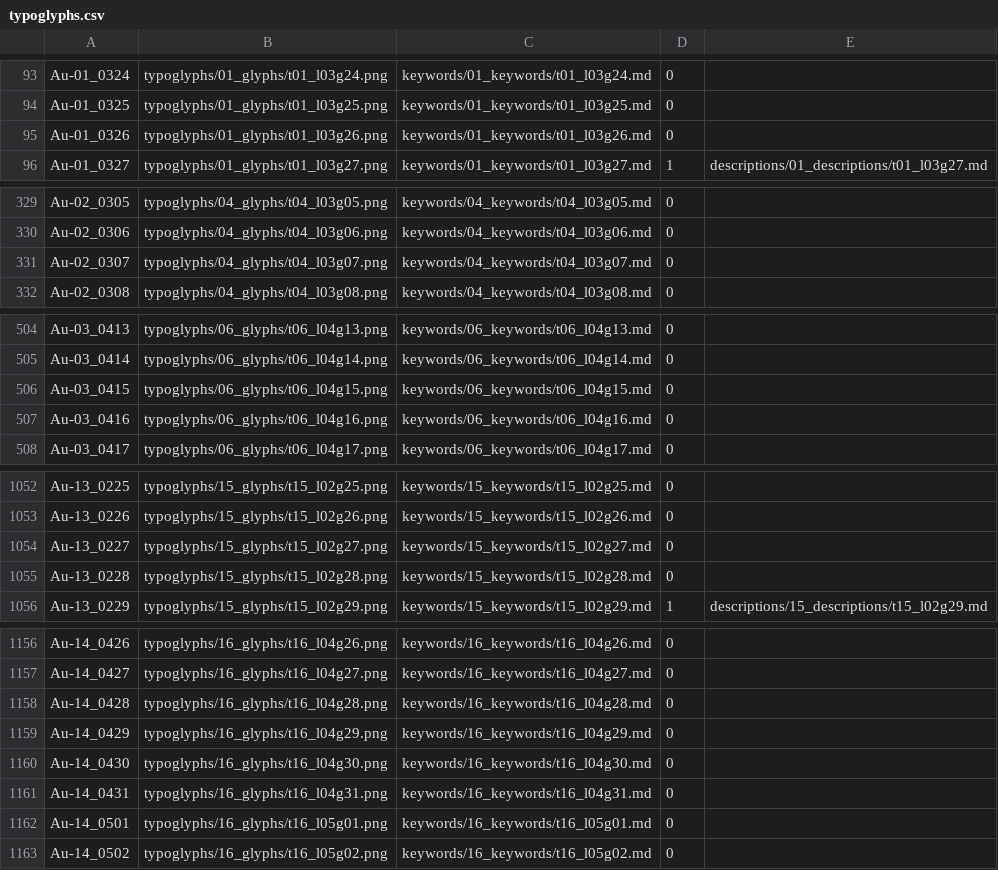
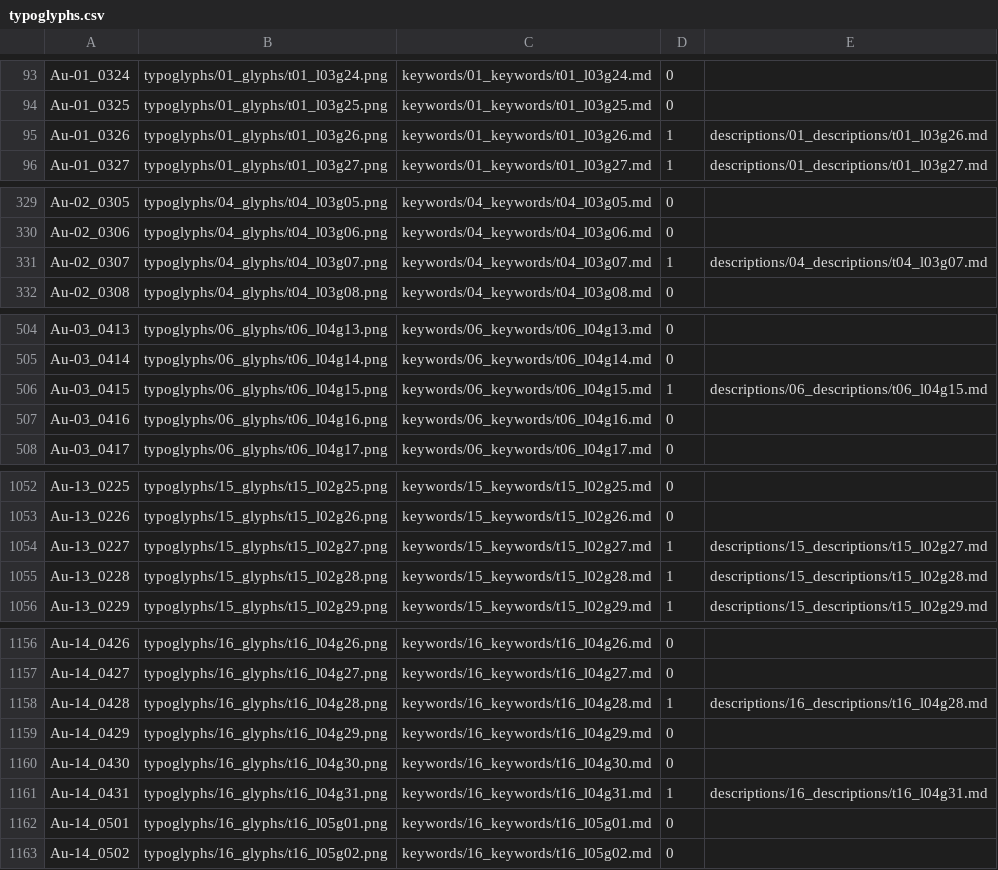
Before and after one commit to jsbien/typoglyphs, a CSV file: typoglyphs.csv, drawn as a sheet; only a part is shown, gaps mark what is left out; the diff covers the shown part only.

```diff
--- a/typoglyphs.csv
+++ b/typoglyphs.csv
@@ -94,3 +94,3 @@ Au-01_0324,typoglyphs/01_glyphs/t01_l03g24.png,keywords/01_keywords/t01_l03g24.m
 Au-01_0325,typoglyphs/01_glyphs/t01_l03g25.png,keywords/01_keywords/t01_l03g25.md,0,
-Au-01_0326,typoglyphs/01_glyphs/t01_l03g26.png,keywords/01_keywords/t01_l03g26.md,0,
+Au-01_0326,typoglyphs/01_glyphs/t01_l03g26.png,keywords/01_keywords/t01_l03g26.md,1,descriptions/01_descriptions/t01_l03g26.md
 Au-01_0327,typoglyphs/01_glyphs/t01_l03g27.png,keywords/01_keywords/t01_l03g27.md,1,descriptions/01_descriptions/t01_l03g27.md
@@ -330,3 +330,3 @@ Au-02_0305,typoglyphs/04_glyphs/t04_l03g05.png,keywords/04_keywords/t04_l03g05.m
 Au-02_0306,typoglyphs/04_glyphs/t04_l03g06.png,keywords/04_keywords/t04_l03g06.md,0,
-Au-02_0307,typoglyphs/04_glyphs/t04_l03g07.png,keywords/04_keywords/t04_l03g07.md,0,
+Au-02_0307,typoglyphs/04_glyphs/t04_l03g07.png,keywords/04_keywords/t04_l03g07.md,1,descriptions/04_descriptions/t04_l03g07.md
 Au-02_0308,typoglyphs/04_glyphs/t04_l03g08.png,keywords/04_keywords/t04_l03g08.md,0,
@@ -505,3 +505,3 @@ Au-03_0413,typoglyphs/06_glyphs/t06_l04g13.png,keywords/06_keywords/t06_l04g13.m
 Au-03_0414,typoglyphs/06_glyphs/t06_l04g14.png,keywords/06_keywords/t06_l04g14.md,0,
-Au-03_0415,typoglyphs/06_glyphs/t06_l04g15.png,keywords/06_keywords/t06_l04g15.md,0,
+Au-03_0415,typoglyphs/06_glyphs/t06_l04g15.png,keywords/06_keywords/t06_l04g15.md,1,descriptions/06_descriptions/t06_l04g15.md
 Au-03_0416,typoglyphs/06_glyphs/t06_l04g16.png,keywords/06_keywords/t06_l04g16.md,0,
@@ -1053,4 +1053,4 @@ Au-13_0225,typoglyphs/15_glyphs/t15_l02g25.png,keywords/15_keywords/t15_l02g25.m
 Au-13_0226,typoglyphs/15_glyphs/t15_l02g26.png,keywords/15_keywords/t15_l02g26.md,0,
-Au-13_0227,typoglyphs/15_glyphs/t15_l02g27.png,keywords/15_keywords/t15_l02g27.md,0,
-Au-13_0228,typoglyphs/15_glyphs/t15_l02g28.png,keywords/15_keywords/t15_l02g28.md,0,
+Au-13_0227,typoglyphs/15_glyphs/t15_l02g27.png,keywords/15_keywords/t15_l02g27.md,1,descriptions/15_descriptions/t15_l02g27.md
+Au-13_0228,typoglyphs/15_glyphs/t15_l02g28.png,keywords/15_keywords/t15_l02g28.md,1,descriptions/15_descriptions/t15_l02g28.md
 Au-13_0229,typoglyphs/15_glyphs/t15_l02g29.png,keywords/15_keywords/t15_l02g29.md,1,descriptions/15_descriptions/t15_l02g29.md
@@ -1157,6 +1157,6 @@ Au-14_0426,typoglyphs/16_glyphs/t16_l04g26.png,keywords/16_keywords/t16_l04g26.m
 Au-14_0427,typoglyphs/16_glyphs/t16_l04g27.png,keywords/16_keywords/t16_l04g27.md,0,
-Au-14_0428,typoglyphs/16_glyphs/t16_l04g28.png,keywords/16_keywords/t16_l04g28.md,0,
+Au-14_0428,typoglyphs/16_glyphs/t16_l04g28.png,keywords/16_keywords/t16_l04g28.md,1,descriptions/16_descriptions/t16_l04g28.md
 Au-14_0429,typoglyphs/16_glyphs/t16_l04g29.png,keywords/16_keywords/t16_l04g29.md,0,
 Au-14_0430,typoglyphs/16_glyphs/t16_l04g30.png,keywords/16_keywords/t16_l04g30.md,0,
-Au-14_0431,typoglyphs/16_glyphs/t16_l04g31.png,keywords/16_keywords/t16_l04g31.md,0,
+Au-14_0431,typoglyphs/16_glyphs/t16_l04g31.png,keywords/16_keywords/t16_l04g31.md,1,descriptions/16_descriptions/t16_l04g31.md
 Au-14_0501,typoglyphs/16_glyphs/t16_l05g01.png,keywords/16_keywords/t16_l05g01.md,0,
```
Also changed, not shown: 32 edited cells elsewhere in this file.
